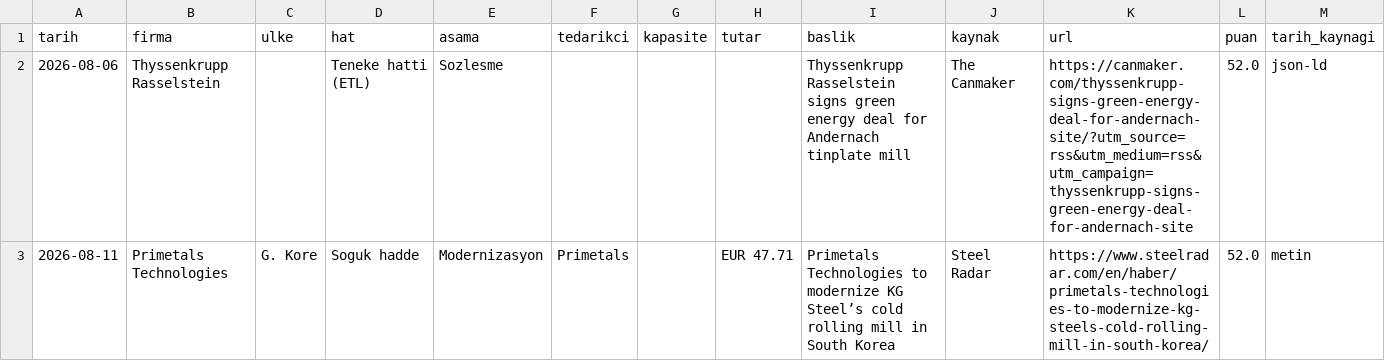
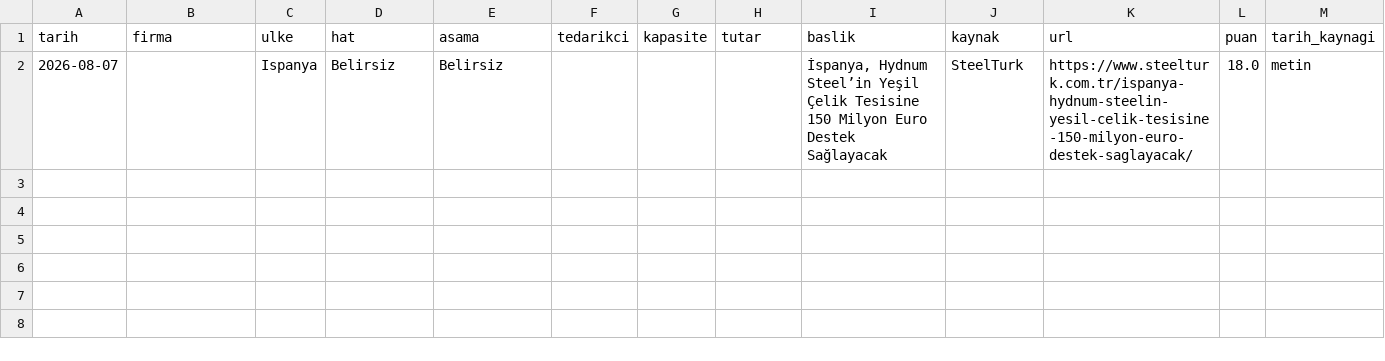
Before and after one commit to zaceby14/sogukradar, a CSV file: out/hafta_2026-W33.csv, drawn as a sheet; removed rows and columns are numbered as before the commit, all else as after; the diff names each change by its address in the sheet, - before the commit and + after, or states it on an @@ line.

Commit message:
haftalik kosu 2026-W33 [skip ci]

```diff
--- a/out/hafta_2026-W33.csv
+++ b/out/hafta_2026-W33.csv
-row 2: 2026-08-06 | Thyssenkrupp Rasselstein |  | Teneke hatti (ETL) | Sozlesme |  |  |  | Thyssenkrupp Rasselstein signs green energy deal for Andernach tinplate mill | The Canmaker | https://canmaker.com/thyssenkrupp-signs-green-energy-deal-for-andernach-site/?utm_source=rss&utm_medium=rss&utm_campaign=thyssenkrupp-signs-green-energy-deal-for-andernach-site | 52.0 | json-ld
-row 3: 2026-08-11 | Primetals Technologies | G. Kore | Soguk hadde | Modernizasyon | Primetals |  | EUR 47.71 | Primetals Technologies to modernize KG Steel’s cold rolling mill in South Korea | Steel Radar | https://www.steelradar.com/en/haber/primetals-technologies-to-modernize-kg-steels-cold-rolling-mill-in-south-korea/ | 52.0 | metin
+row 2: 2026-08-07 |  | Ispanya | Belirsiz | Belirsiz |  |  |  | İspanya, Hydnum Steel’in Yeşil Çelik Tesisine 150 Milyon Euro Destek Sağlayacak | SteelTurk | https://www.steelturk.com.tr/ispanya-hydnum-steelin-yesil-celik-tesisine-150-milyon-euro-destek-saglayacak/ | 18.0 | metin
```
Also changed, not shown: 8 other files.
